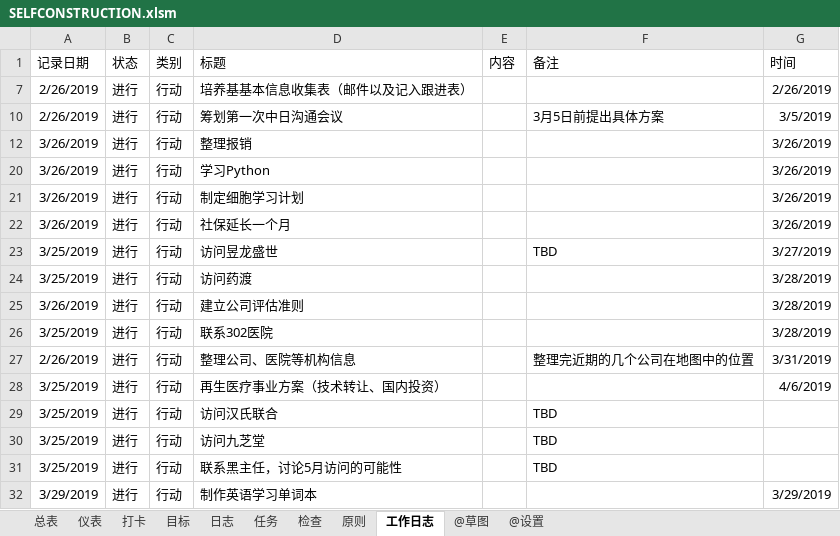
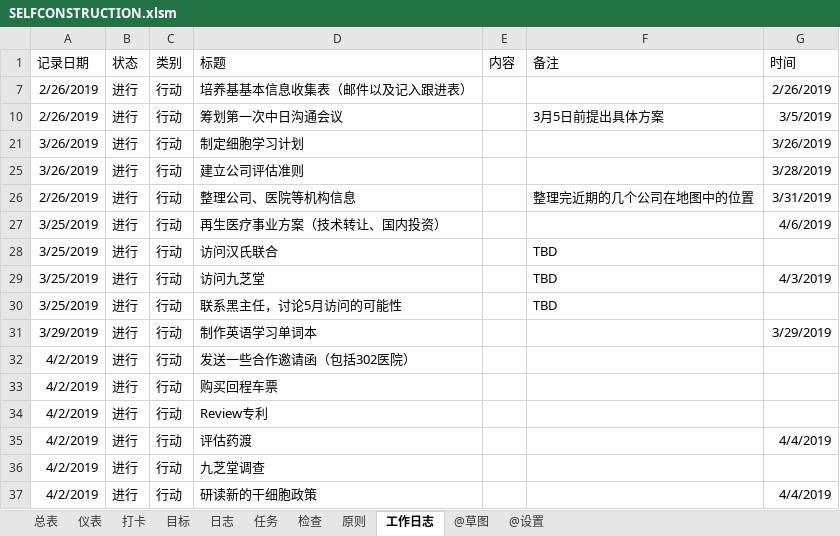
Before and after one commit to MrGangMa/ExcelProjects, an Excel workbook: SELFCONSTRUCTION.xlsm, sheet 工作日志, drawn as a sheet; values as stored, in another font and other column widths than the file's, no borders; table styles not drawn; removed rows and columns are numbered as before the commit, all else as after; the diff names each change by its address in the sheet, - before the commit and + after, or states it on an @@ line.

```diff
--- a/SELFCONSTRUCTION.xlsm (sheet 工作日志)
+++ b/SELFCONSTRUCTION.xlsm (sheet 工作日志)
-row 12: 3/26/2019 | 进行 | 行动 | 整理报销 |  |  | 3/26/2019
-row 20: 3/26/2019 | 进行 | 行动 | 学习Python |  |  | 3/26/2019
-row 22: 3/26/2019 | 进行 | 行动 | 社保延长一个月 |  |  | 3/26/2019
-row 23: 3/25/2019 | 进行 | 行动 | 访问昱龙盛世 |  | TBD | 3/27/2019
-row 24: 3/25/2019 | 进行 | 行动 | 访问药渡 |  |  | 3/28/2019
-row 26: 3/25/2019 | 进行 | 行动 | 联系302医院 |  |  | 3/28/2019
-G29 (时间): (empty)
+G29 (时间): 4/3/2019
+row 32: 4/2/2019 | 进行 | 行动 | 发送一些合作邀请函（包括302医院）
+row 33: 4/2/2019 | 进行 | 行动 | 购买回程车票
+row 34: 4/2/2019 | 进行 | 行动 | Review专利
+row 35: 4/2/2019 | 进行 | 行动 | 评估药渡 |  |  | 4/4/2019
+row 36: 4/2/2019 | 进行 | 行动 | 九芝堂调查
+row 37: 4/2/2019 | 进行 | 行动 | 研读新的干细胞政策 |  |  | 4/4/2019
```
Also changed, not shown: sheet 打卡, sheet 任务, sheet 检查, sheet 日志, hidden cells, 马佳樱小账本.xlsx.
